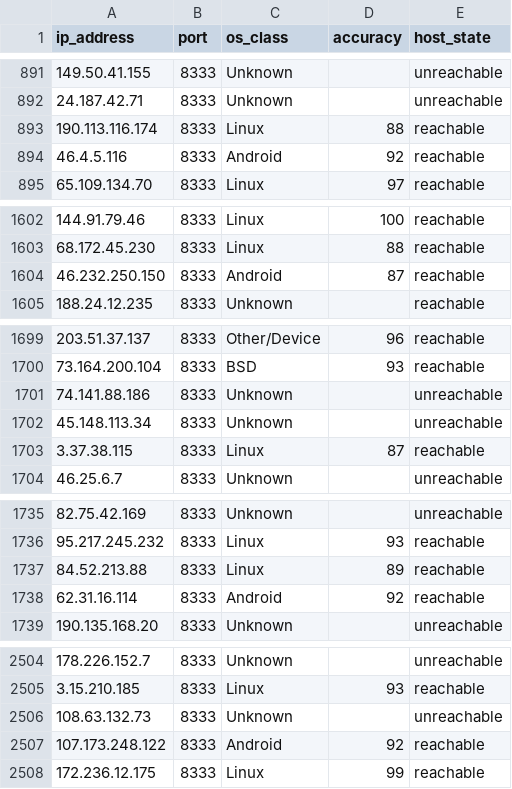
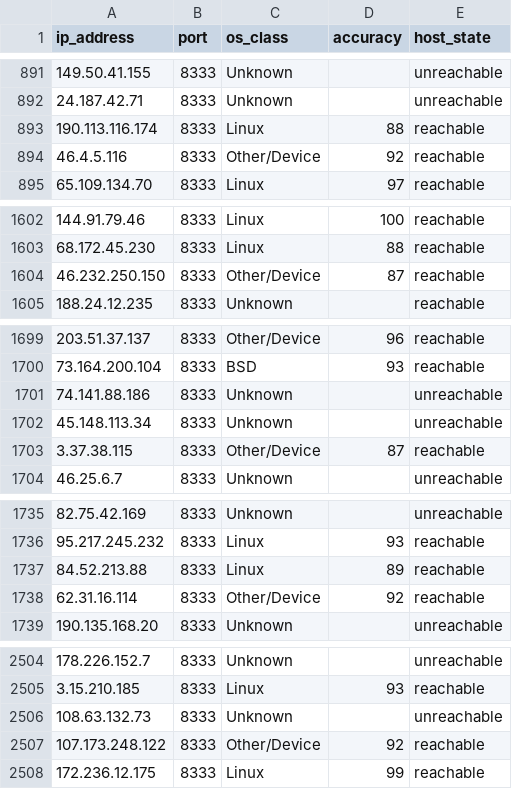
Before and after one commit to ViniciusCestarii/bitcoin-node-os-fingerprint, a CSV file: data/scan-2026-07-07.csv, drawn as a sheet; only a part is shown, gaps mark what is left out; the diff covers the shown part only.

Commit message:
consider Android as Other/Device

```diff
--- a/data/scan-2026-07-07.csv
+++ b/data/scan-2026-07-07.csv
@@ -893,3 +893,3 @@ ip_address,port,os_class,accuracy,host_state
 190.113.116.174,8333,Linux,88,reachable
-46.4.5.116,8333,Android,92,reachable
+46.4.5.116,8333,Other/Device,92,reachable
 65.109.134.70,8333,Linux,97,reachable
@@ -1603,3 +1603,3 @@ ip_address,port,os_class,accuracy,host_state
 68.172.45.230,8333,Linux,88,reachable
-46.232.250.150,8333,Android,87,reachable
+46.232.250.150,8333,Other/Device,87,reachable
 188.24.12.235,8333,Unknown,,reachable
@@ -1702,3 +1702,3 @@ ip_address,port,os_class,accuracy,host_state
 45.148.113.34,8333,Unknown,,unreachable
-3.37.38.115,8333,Linux,87,reachable
+3.37.38.115,8333,Other/Device,87,reachable
 46.25.6.7,8333,Unknown,,unreachable
@@ -1737,3 +1737,3 @@ ip_address,port,os_class,accuracy,host_state
 84.52.213.88,8333,Linux,89,reachable
-62.31.16.114,8333,Android,92,reachable
+62.31.16.114,8333,Other/Device,92,reachable
 190.135.168.20,8333,Unknown,,unreachable
@@ -2506,3 +2506,3 @@ ip_address,port,os_class,accuracy,host_state
 108.63.132.73,8333,Unknown,,unreachable
-107.173.248.122,8333,Android,92,reachable
+107.173.248.122,8333,Other/Device,92,reachable
 172.236.12.175,8333,Linux,99,reachable
```
Also changed, not shown: 55 edited cells elsewhere in this file, data/scan-2026-07-06.csv, 3 other files.
